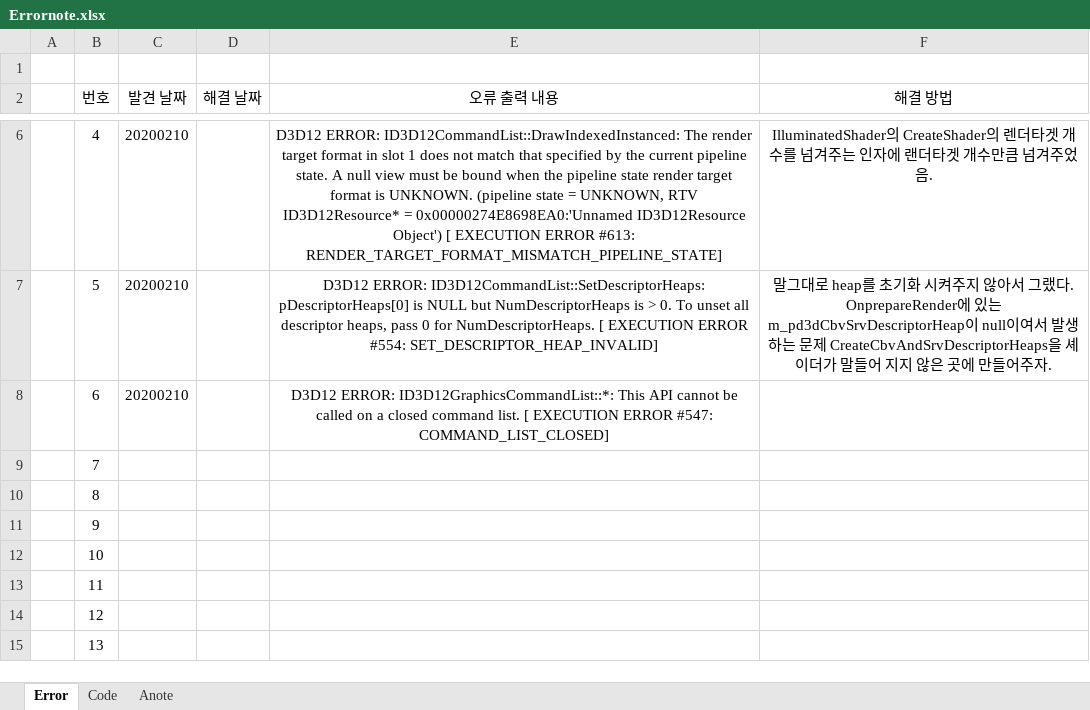
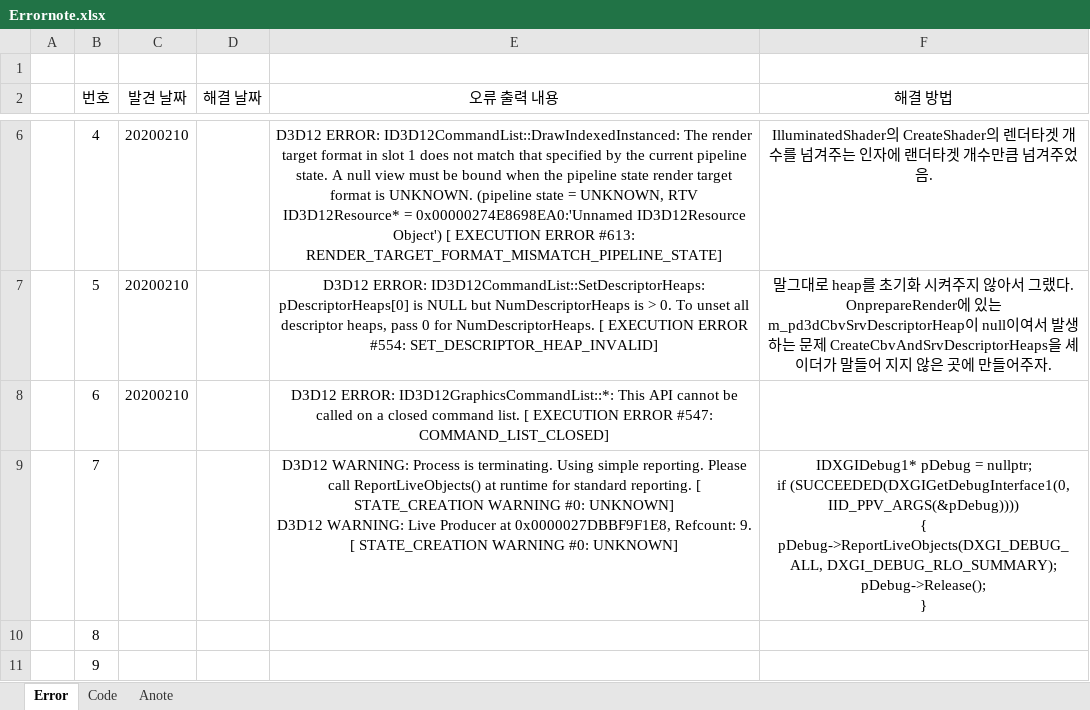
Before and after one commit to AhnaGeneral/ZzongKkongA, an Excel workbook: Client/ClientDoc/Errornote.xlsx, sheet Error, drawn as a sheet; only a part is shown, gaps mark what is left out; the shorter side is filled out with more unchanged rows; values as stored, in another font and other column widths than the file's, no borders; ↵ is a line break in a cell; the diff names each change by its address in the sheet, - before the commit and + after, or states it on an @@ line.

Commit message:
(200212)KkongAhna_ReportLiveObjects

```diff
--- a/Client/ClientDoc/Errornote.xlsx (sheet Error)
+++ b/Client/ClientDoc/Errornote.xlsx (sheet Error)
-E9 (오류 출력 내용): (empty)
+E9 (오류 출력 내용): D3D12 WARNING: Process is terminating. Using simple reporting. Please call ReportLiveObjects() at runtime for standard reporting. [ STATE_CREATION WARNING #0: UNKNOWN] ↵ D3D12 WARNING: Live Producer at 0x0000027DBBF9F1E8, Refcount: 9. [ STATE_CREATION WARNING #0: UNKNOWN]
-F9 (해결 방법): (empty)
+F9 (해결 방법): IDXGIDebug1* pDebug = nullptr; ↵ if (SUCCEEDED(DXGIGetDebugInterface1(0, IID_PPV_ARGS(&pDebug)))) ↵ { ↵ pDebug->ReportLiveObjects(DXGI_DEBUG_ALL, DXGI_DEBUG_RLO_SUMMARY); ↵ pDebug->Release(); ↵ }
```
Also changed, not shown: sheet Anote, 2 other files.
